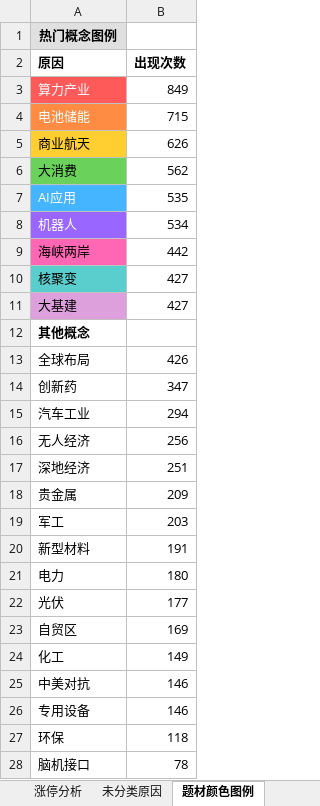
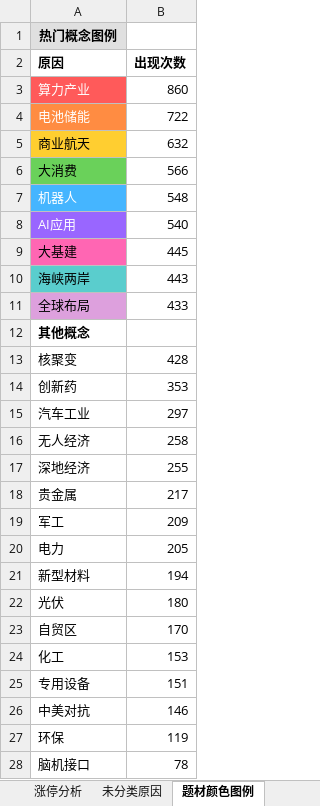
Before and after one commit to KealLiang/HardTrading, an Excel workbook: excel/fupan_analysis.xlsx, sheet 题材颜色图例, drawn as a sheet; only a part is shown; values as stored, in another font and other column widths than the file's, no borders; removed rows and columns are numbered as before the commit, all else as after; the diff covers the shown part only; the diff names each change by its address in the sheet, - before the commit and + after, or states it on an @@ line.

```diff
--- a/excel/fupan_analysis.xlsx (sheet 题材颜色图例)
+++ b/excel/fupan_analysis.xlsx (sheet 题材颜色图例)
-B3 (出现次数): 849
+B3 (出现次数): 860
-B4 (出现次数): 715
+B4 (出现次数): 722
-B5 (出现次数): 626
+B5 (出现次数): 632
-B6 (出现次数): 562
+B6 (出现次数): 566
-row 7: AI应用 | 535
-A7 fill: #9966FF
+A7 fill: #45B5FF
-B7 (出现次数): 534
+B7 (出现次数): 548
-row 9: 海峡两岸 | 442
-row 10: 核聚变 | 427
+row 8: AI应用 | 540
-A9 fill: #DDA0DD
+A9 fill: #FF66B3
-B9 (出现次数): 427
+B9 (出现次数): 445
+row 10: 海峡两岸 | 443
+row 11: 全球布局 | 433
-row 13: 全球布局 | 426
+row 13: 核聚变 | 428
-B14 (出现次数): 347
+B14 (出现次数): 353
-B15 (出现次数): 294
+B15 (出现次数): 297
-B16 (出现次数): 256
+B16 (出现次数): 258
-B17 (出现次数): 251
+B17 (出现次数): 255
-B18 (出现次数): 209
+B18 (出现次数): 217
-B19 (出现次数): 203
+B19 (出现次数): 209
-row 20: 新型材料 | 191
-B20 (出现次数): 180
+B20 (出现次数): 205
+row 21: 新型材料 | 194
-B22 (出现次数): 177
+B22 (出现次数): 180
-B23 (出现次数): 169
+B23 (出现次数): 170
-B24 (出现次数): 149
+B24 (出现次数): 153
+row 25: 专用设备 | 151
-row 26: 专用设备 | 146
-B27 (出现次数): 118
+B27 (出现次数): 119
```
Also changed, not shown: 7 edited cells elsewhere in this sheet, sheet 未分类原因, sheet 涨停分析, excel/ladder_analysis.xlsx, excel/market_analysis.xlsx, 2 other files.
